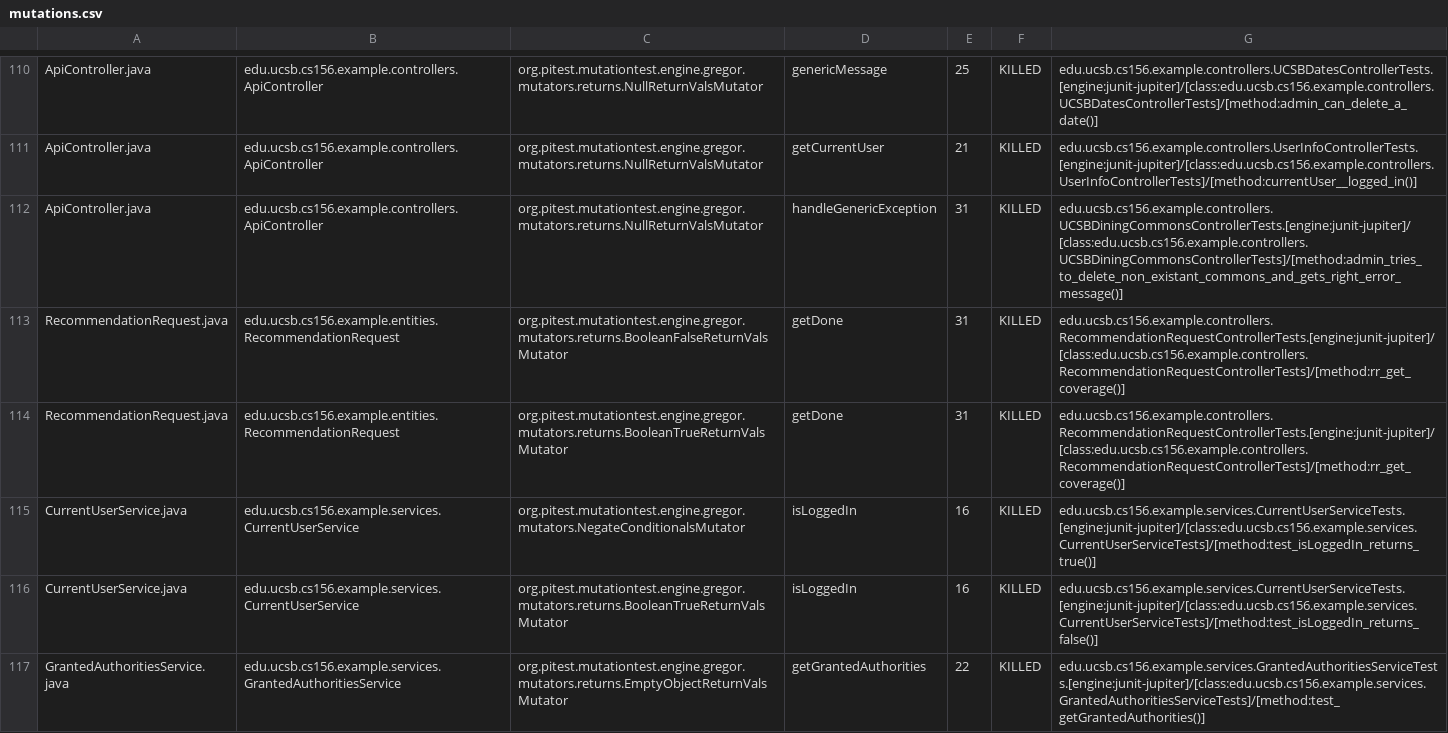
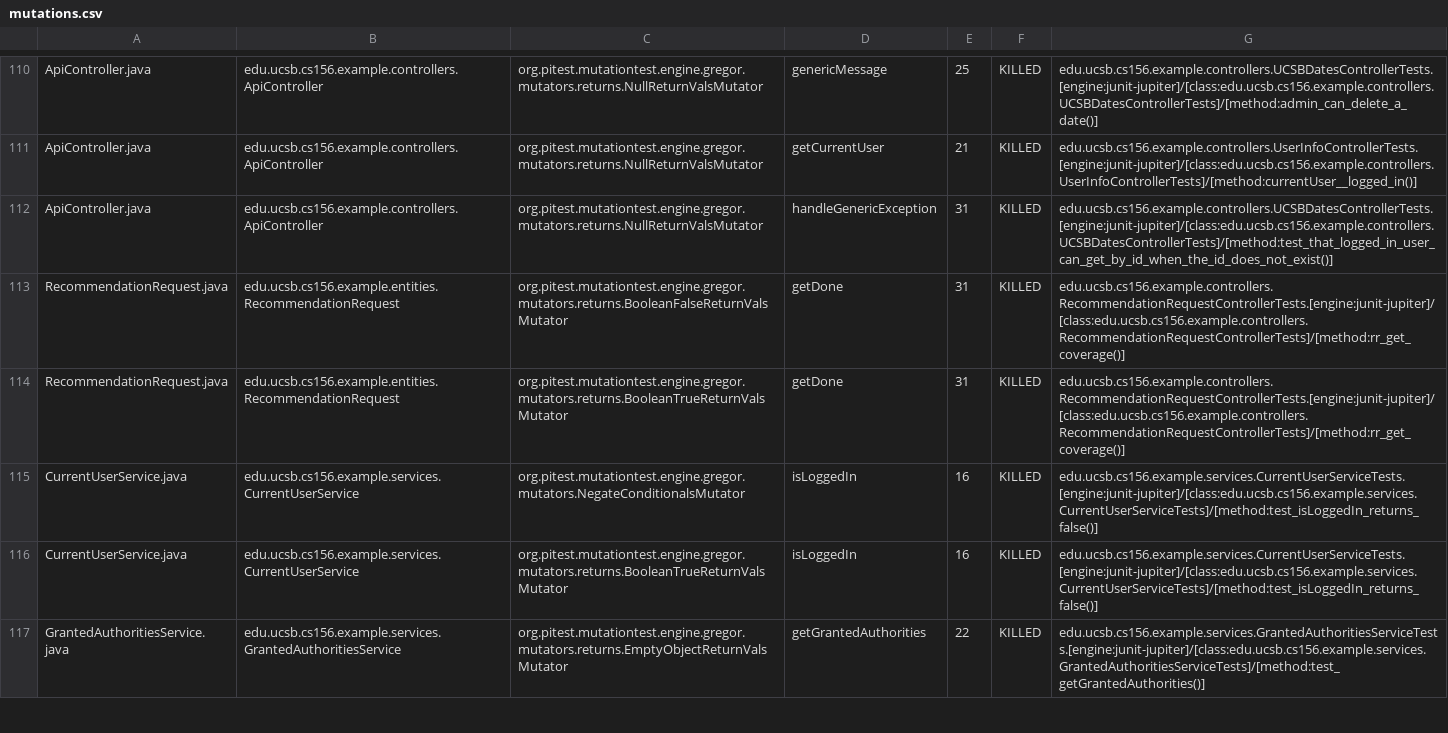
Before and after one commit to ucsb-cs156-s24/team02-s24-5pm-4, a CSV file: pitest/mutations.csv, drawn as a sheet; only a part is shown, gaps mark what is left out.

Commit message:
Deploying to gh-pages from @ ucsb-cs156-s24/team02-s24-5pm-4@95efbcacc6fe536098d7b2011655771ed171e1ae 🚀

```diff
--- a/pitest/mutations.csv
+++ b/pitest/mutations.csv
@@ -111,6 +111,6 @@ ApiController.java,edu.ucsb.cs156.example.controllers.ApiController,org.pitest.m
 ApiController.java,edu.ucsb.cs156.example.controllers.ApiController,org.pitest.mutationtest.engine.gregor.mutators.returns.NullReturnValsMutator,getCurrentUser,21,KILLED,edu.ucsb.cs156.example.controllers.UserInfoControllerTests.[engine:junit-jupiter]/[class:edu.ucsb.cs156.example.controllers.UserInfoControllerTests]/[method:currentUser__logged_in()]
-ApiController.java,edu.ucsb.cs156.example.controllers.ApiController,org.pitest.mutationtest.engine.gregor.mutators.returns.NullReturnValsMutator,handleGenericException,31,KILLED,edu.ucsb.cs156.example.controllers.UCSBDiningCommonsControllerTests.[engine:junit-jupiter]/[class:edu.ucsb.cs156.example.controllers.UCSBDiningCommonsControllerTests]/[method:admin_tries_to_delete_non_existant_commons_and_gets_right_error_message()]
+ApiController.java,edu.ucsb.cs156.example.controllers.ApiController,org.pitest.mutationtest.engine.gregor.mutators.returns.NullReturnValsMutator,handleGenericException,31,KILLED,edu.ucsb.cs156.example.controllers.UCSBDatesControllerTests.[engine:junit-jupiter]/[class:edu.ucsb.cs156.example.controllers.UCSBDatesControllerTests]/[method:test_that_logged_in_user_can_get_by_id_when_the_id_does_not_exist()]
 RecommendationRequest.java,edu.ucsb.cs156.example.entities.RecommendationRequest,org.pitest.mutationtest.engine.gregor.mutators.returns.BooleanFalseReturnValsMutator,getDone,31,KILLED,edu.ucsb.cs156.example.controllers.RecommendationRequestControllerTests.[engine:junit-jupiter]/[class:edu.ucsb.cs156.example.controllers.RecommendationRequestControllerTests]/[method:rr_get_coverage()]
 RecommendationRequest.java,edu.ucsb.cs156.example.entities.RecommendationRequest,org.pitest.mutationtest.engine.gregor.mutators.returns.BooleanTrueReturnValsMutator,getDone,31,KILLED,edu.ucsb.cs156.example.controllers.RecommendationRequestControllerTests.[engine:junit-jupiter]/[class:edu.ucsb.cs156.example.controllers.RecommendationRequestControllerTests]/[method:rr_get_coverage()]
-CurrentUserService.java,edu.ucsb.cs156.example.services.CurrentUserService,org.pitest.mutationtest.engine.gregor.mutators.NegateConditionalsMutator,isLoggedIn,16,KILLED,edu.ucsb.cs156.example.services.CurrentUserServiceTests.[engine:junit-jupiter]/[class:edu.ucsb.cs156.example.services.CurrentUserServiceTests]/[method:test_isLoggedIn_returns_true()]
+CurrentUserService.java,edu.ucsb.cs156.example.services.CurrentUserService,org.pitest.mutationtest.engine.gregor.mutators.NegateConditionalsMutator,isLoggedIn,16,KILLED,edu.ucsb.cs156.example.services.CurrentUserServiceTests.[engine:junit-jupiter]/[class:edu.ucsb.cs156.example.services.CurrentUserServiceTests]/[method:test_isLoggedIn_returns_false()]
 CurrentUserService.java,edu.ucsb.cs156.example.services.CurrentUserService,org.pitest.mutationtest.engine.gregor.mutators.returns.BooleanTrueReturnValsMutator,isLoggedIn,16,KILLED,edu.ucsb.cs156.example.services.CurrentUserServiceTests.[engine:junit-jupiter]/[class:edu.ucsb.cs156.example.services.CurrentUserServiceTests]/[method:test_isLoggedIn_returns_false()]
```
Also changed, not shown: 17 other files.
